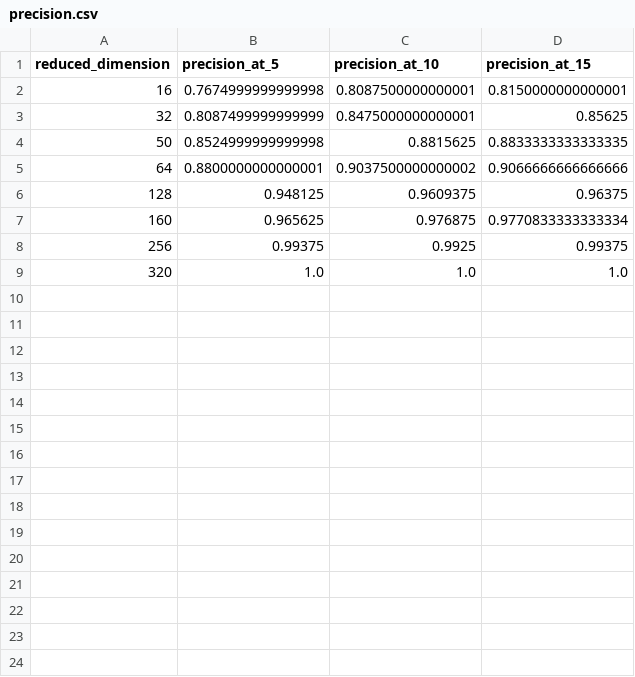
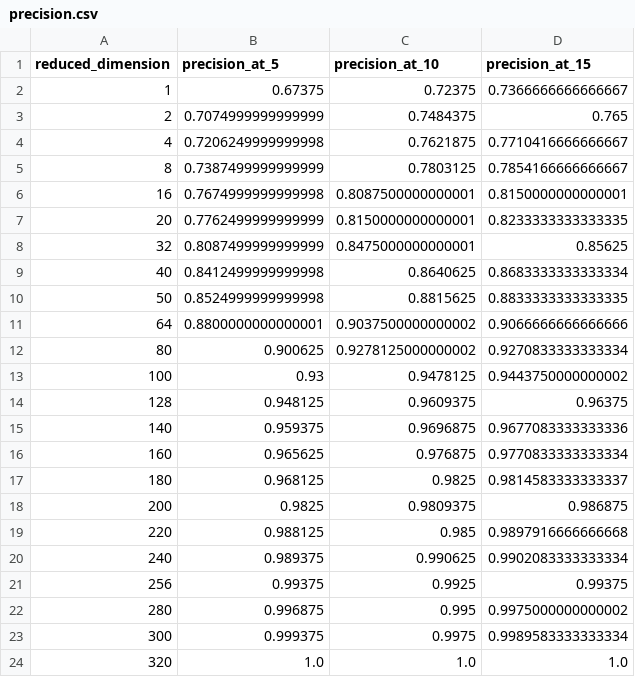
Before and after one commit to OxO-106/vectordb, a CSV file: wit/data/precision.csv, drawn as a sheet; the diff names each change by its address in the sheet, - before the commit and + after, or states it on an @@ line.

Commit message:
more data points, plot fitting

```diff
--- a/wit/data/precision.csv
+++ b/wit/data/precision.csv
+row 2: 1 | 0.67375 | 0.72375 | 0.7366666666666667
+row 3: 2 | 0.7074999999999999 | 0.7484375 | 0.765
+row 4: 4 | 0.7206249999999998 | 0.7621875 | 0.7710416666666667
+row 5: 8 | 0.7387499999999999 | 0.7803125 | 0.7854166666666667
+row 7: 20 | 0.7762499999999999 | 0.8150000000000001 | 0.8233333333333335
+row 9: 40 | 0.8412499999999998 | 0.8640625 | 0.8683333333333334
+row 12: 80 | 0.900625 | 0.9278125000000002 | 0.9270833333333334
+row 13: 100 | 0.93 | 0.9478125 | 0.9443750000000002
+row 15: 140 | 0.959375 | 0.9696875 | 0.9677083333333336
+row 17: 180 | 0.968125 | 0.9825 | 0.9814583333333337
+row 18: 200 | 0.9825 | 0.9809375 | 0.986875
+row 19: 220 | 0.988125 | 0.985 | 0.9897916666666668
+row 20: 240 | 0.989375 | 0.990625 | 0.9902083333333334
+row 22: 280 | 0.996875 | 0.995 | 0.9975000000000002
+row 23: 300 | 0.999375 | 0.9975 | 0.9989583333333334
```
Also changed, not shown: 23 other files.
